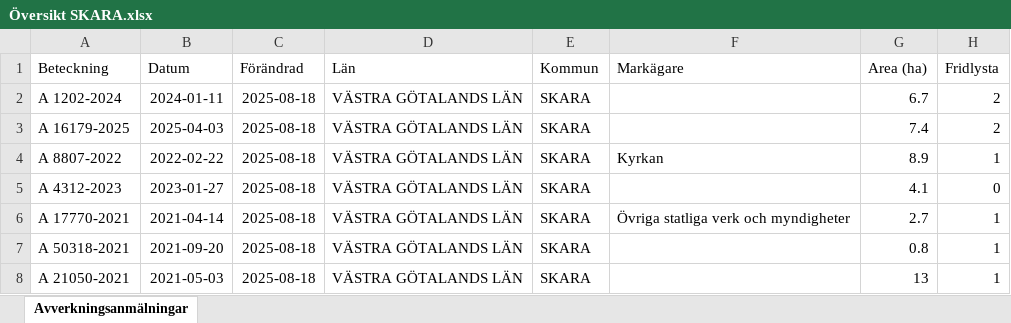
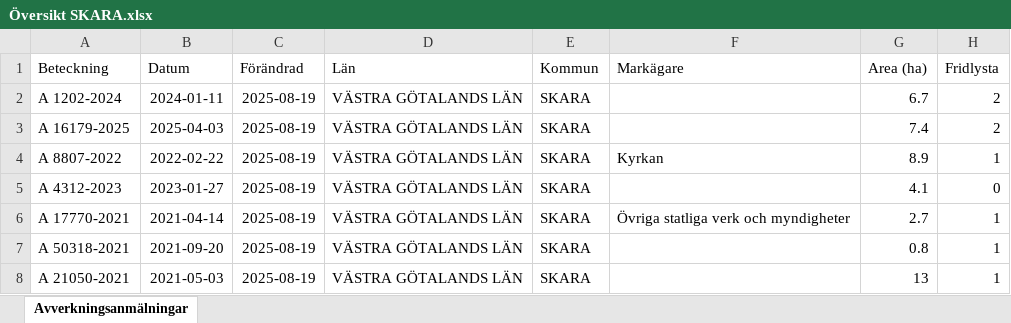
Before and after one commit to klasma/Logging_1495, an Excel workbook: Översikt SKARA.xlsx, sheet Avverkningsanmälningar, drawn as a sheet; only a part is shown; values as stored, in another font and other column widths than the file's, no borders; the diff covers the shown part only; the diff names each change by its address in the sheet, - before the commit and + after, or states it on an @@ line.

```diff
--- a/Översikt SKARA.xlsx (sheet Avverkningsanmälningar)
+++ b/Översikt SKARA.xlsx (sheet Avverkningsanmälningar)
-C2:C8 (Förändrad): 2025-08-18
+C2:C8 (Förändrad): 2025-08-19
```
Also changed, not shown: 813 edited cells elsewhere in this sheet, artfynd/A 1202-2024 artfynd.xlsx, artfynd/A 16179-2025 artfynd.xlsx, 50 other files.
